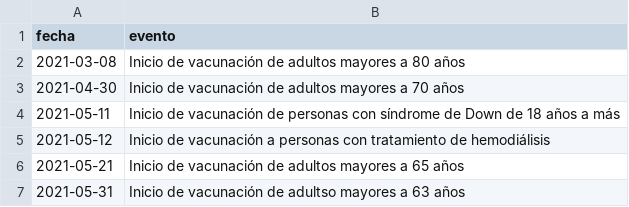
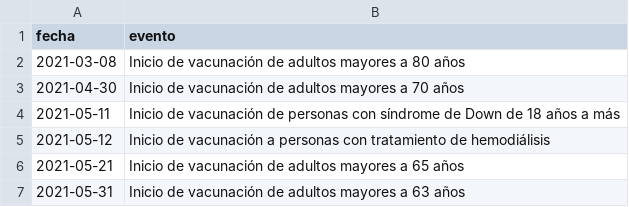
Before and after one commit to jmcastagnetto/covid-19-peru-vacunas, a CSV file: datos/eventos_relacionados_vacunas_covid_peru.csv, drawn as a sheet.

```diff
--- a/datos/eventos_relacionados_vacunas_covid_peru.csv
+++ b/datos/eventos_relacionados_vacunas_covid_peru.csv
@@ -6,2 +6,2 @@ fecha,evento
 2021-05-21,Inicio de vacunación de adultos mayores a 65 años
-2021-05-31,Inicio de vacunación de adultso mayores a 63 años
+2021-05-31,Inicio de vacunación de adultos mayores a 63 años
```
Also changed, not shown: datos/covid19_vaccine_arrivals_peru.csv, 18 other files.
